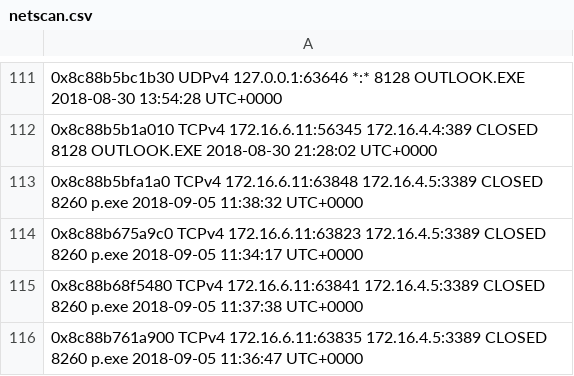
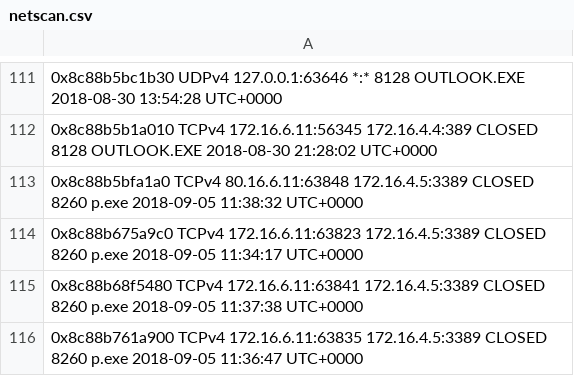
Before and after one commit to ibrahim0x20/AutoVol3, a CSV file: memory/netscan.csv, drawn as a sheet; only a part is shown, gaps mark what is left out; the diff names each change by its address in the sheet, - before the commit and + after, or states it on an @@ line.

```diff
--- a/memory/netscan.csv
+++ b/memory/netscan.csv
-A113: 0x8c88b5bfa1a0 TCPv4 172.16.6.11:63848 172.16.4.5:3389 CLOSED…
+A113: 0x8c88b5bfa1a0 TCPv4 80.16.6.11:63848 172.16.4.5:3389 CLOSED…
```
Also changed, not shown: SuperMemoryParser.csv, 1 other file.
